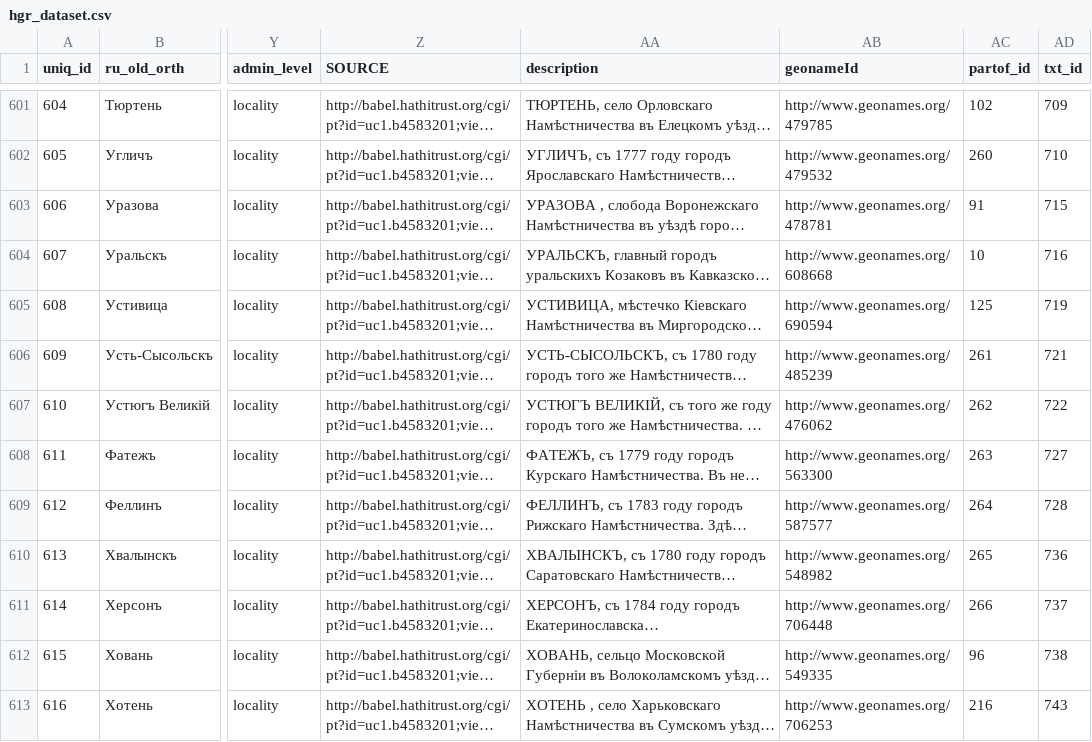
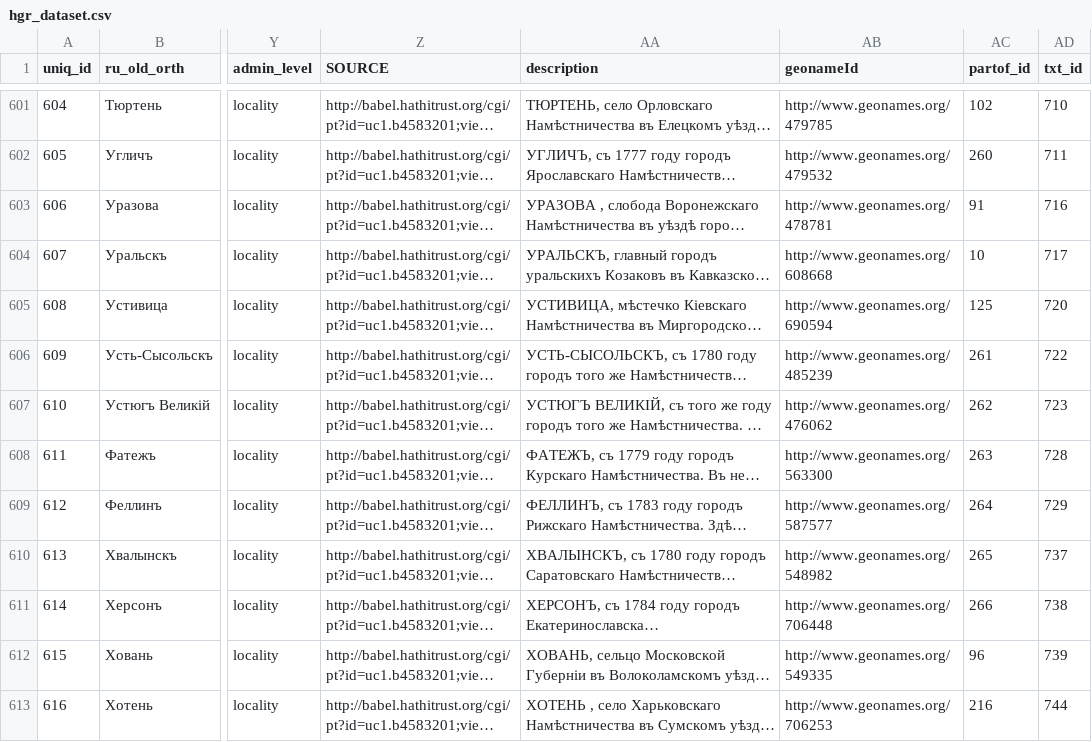
Before and after one commit to jaguillette/fungHGR, a CSV file: output/hgr_dataset.csv, drawn as a sheet; only a part is shown, gaps mark what is left out; long unchanged cells end in …; the diff covers the shown part only; the diff names each change by its address in the sheet, - before the commit and + after, or states it on an @@ line.

```diff
--- a/output/hgr_dataset.csv
+++ b/output/hgr_dataset.csv
-AD601 (txt_id): 709
+AD601 (txt_id): 710
-AD602 (txt_id): 710
+AD602 (txt_id): 711
-AD603 (txt_id): 715
+AD603 (txt_id): 716
-AD604 (txt_id): 716
+AD604 (txt_id): 717
-AD605 (txt_id): 719
+AD605 (txt_id): 720
-AD606 (txt_id): 721
+AD606 (txt_id): 722
-AD607 (txt_id): 722
+AD607 (txt_id): 723
-AD608 (txt_id): 727
+AD608 (txt_id): 728
-AD609 (txt_id): 728
+AD609 (txt_id): 729
-AD610 (txt_id): 736
+AD610 (txt_id): 737
-AD611 (txt_id): 737
+AD611 (txt_id): 738
-AD612 (txt_id): 738
+AD612 (txt_id): 739
-AD613 (txt_id): 743
+AD613 (txt_id): 744
```
Also changed, not shown: 93 edited cells elsewhere in this file.
